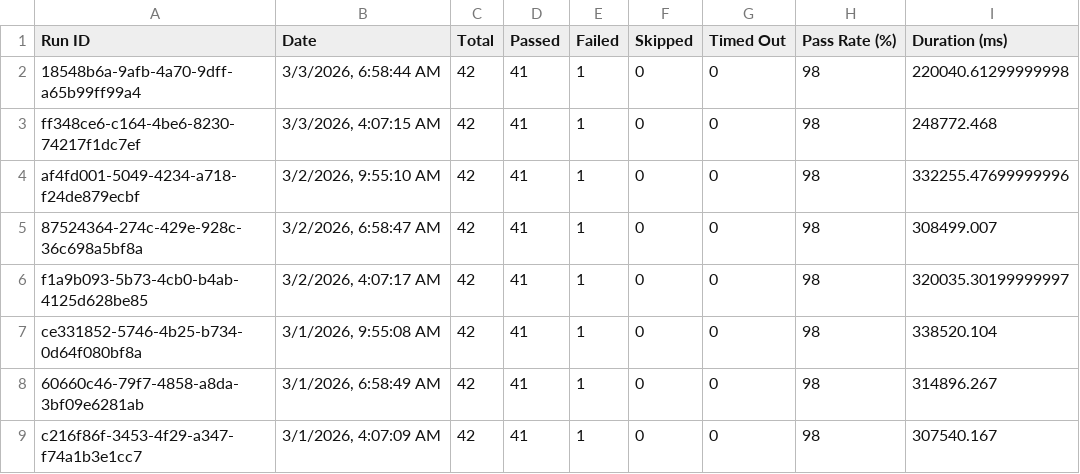
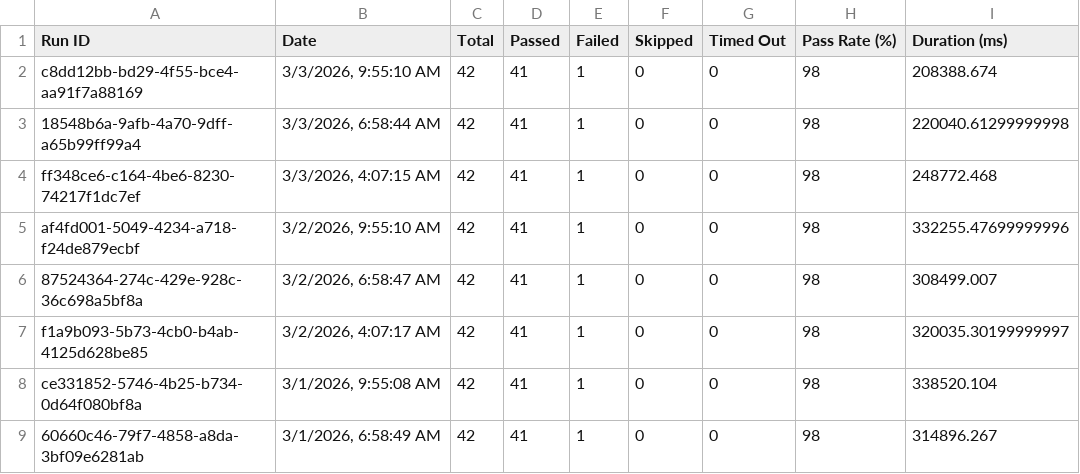
Before and after one commit to saira-uwc/Shunyalabs_console, a CSV file: docs/exports/all-runs-summary.csv, drawn as a sheet; only a part is shown; the shorter side is filled out with more unchanged rows; the diff names each change by its address in the sheet, - before the commit and + after, or states it on an @@ line.

```diff
--- a/docs/exports/all-runs-summary.csv
+++ b/docs/exports/all-runs-summary.csv
+row 2: c8dd12bb-bd29-4f55-bce4-aa91f7a88169 | 3/3/2026, 9:55:10 AM | 42 | 41 | 1 | 0 | 0 | 98 | 208388.674
```
Also changed, not shown: docs/exports/current-run.csv, 6 other files.
